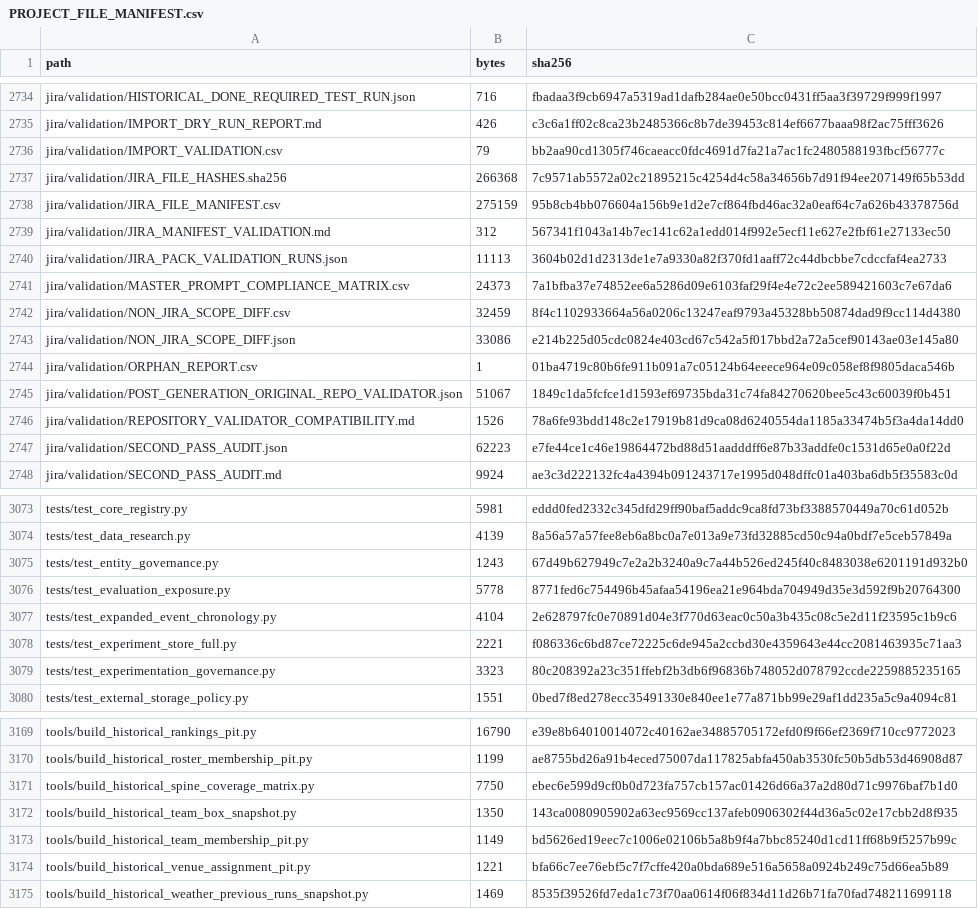
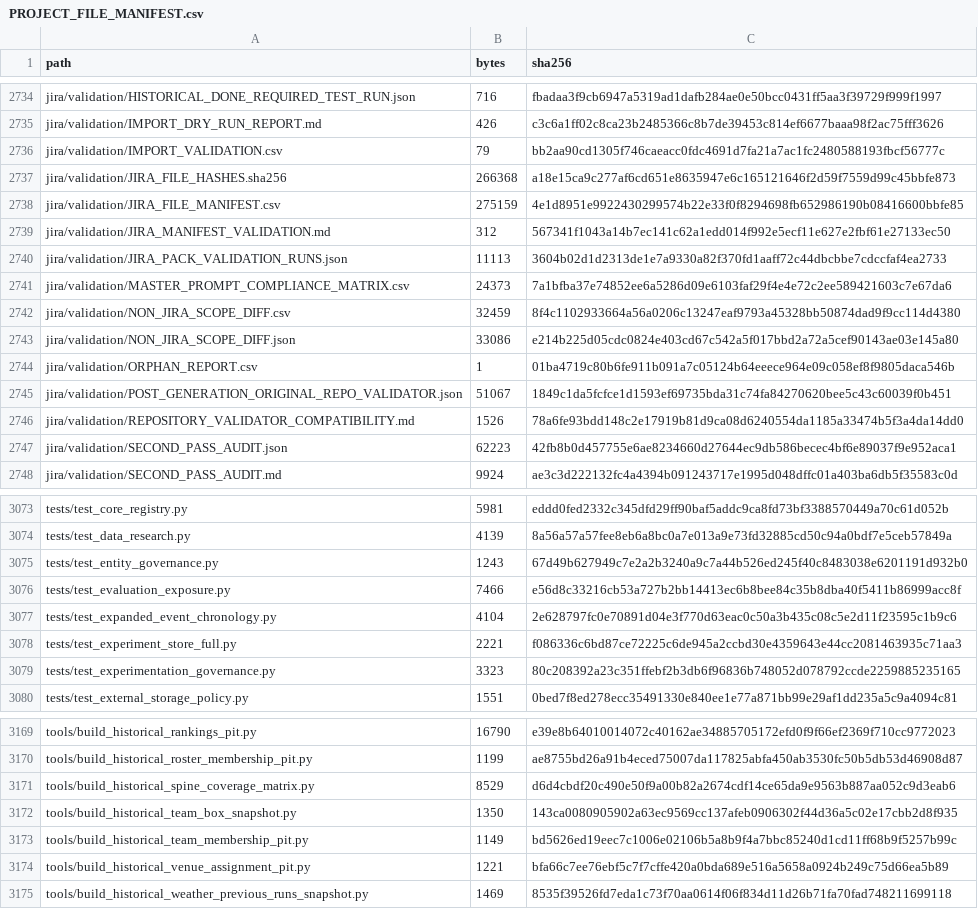
Before and after one commit to KevinSGarrett/BatteredAggieSyndrome, a CSV file: provenance/PROJECT_FILE_MANIFEST.csv, drawn as a sheet; only a part is shown, gaps mark what is left out.

```diff
--- a/provenance/PROJECT_FILE_MANIFEST.csv
+++ b/provenance/PROJECT_FILE_MANIFEST.csv
@@ -2736,4 +2736,4 @@ jira/validation/IMPORT_DRY_RUN_REPORT.md,426,c3c6a1ff02c8ca23b2485366c8b7de39453
 jira/validation/IMPORT_VALIDATION.csv,79,bb2aa90cd1305f746caeacc0fdc4691d7fa21a7ac1fc2480588193fbcf56777c
-jira/validation/JIRA_FILE_HASHES.sha256,266368,7c9571ab5572a02c21895215c4254d4c58a34656b7d91f94ee207149f65b53dd
-jira/validation/JIRA_FILE_MANIFEST.csv,275159,95b8cb4bb076604a156b9e1d2e7cf864fbd46ac32a0eaf64c7a626b43378756d
+jira/validation/JIRA_FILE_HASHES.sha256,266368,a18e15ca9c277af6cd651e8635947e6c165121646f2d59f7559d99c45bbfe873
+jira/validation/JIRA_FILE_MANIFEST.csv,275159,4e1d8951e9922430299574b22e33f0f8294698fb652986190b08416600bbfe85
 jira/validation/JIRA_MANIFEST_VALIDATION.md,312,567341f1043a14b7ec141c62a1edd014f992e5ecf11e627e2fbf61e27133ec50
@@ -2746,3 +2746,3 @@ jira/validation/POST_GENERATION_ORIGINAL_REPO_VALIDATOR.json,51067,1849c1da5fcfc
 jira/validation/REPOSITORY_VALIDATOR_COMPATIBILITY.md,1526,78a6fe93bdd148c2e17919b81d9ca08d6240554da1185a33474b5f3a4da14dd0
-jira/validation/SECOND_PASS_AUDIT.json,62223,e7fe44ce1c46e19864472bd88d51aadddff6e87b33addfe0c1531d65e0a0f22d
+jira/validation/SECOND_PASS_AUDIT.json,62223,42fb8b0d457755e6ae8234660d27644ec9db586becec4bf6e89037f9e952aca1
 jira/validation/SECOND_PASS_AUDIT.md,9924,ae3c3d222132fc4a4394b091243717e1995d048dffc01a403ba6db5f35583c0d
@@ -3075,3 +3075,3 @@ tests/test_data_research.py,4139,8a56a57a57fee8eb6a8bc0a7e013a9e73fd32885cd50c94
 tests/test_entity_governance.py,1243,67d49b627949c7e2a2b3240a9c7a44b526ed245f40c8483038e6201191d932b0
-tests/test_evaluation_exposure.py,5778,8771fed6c754496b45afaa54196ea21e964bda704949d35e3d592f9b20764300
+tests/test_evaluation_exposure.py,7466,e56d8c33216cb53a727b2bb14413ec6b8bee84c35b8dba40f5411b86999acc8f
 tests/test_expanded_event_chronology.py,4104,2e628797fc0e70891d04e3f770d63eac0c50a3b435c08c5e2d11f23595c1b9c6
@@ -3170,3 +3170,3 @@ tools/build_historical_rankings_pit.py,16790,e39e8b64010014072c40162ae3488570517
 tools/build_historical_roster_membership_pit.py,1199,ae8755bd26a91b4eced75007da117825abfa450ab3530fc50b5db53d46908d87
-tools/build_historical_spine_coverage_matrix.py,7750,ebec6e599d9cf0b0d723fa757cb157ac01426d66a37a2d80d71c9976baf7b1d0
+tools/build_historical_spine_coverage_matrix.py,8529,d6d4cbdf20c490e50f9a00b82a2674cdf14ce65da9e9563b887aa052c9d3eab6
 tools/build_historical_team_box_snapshot.py,1350,143ca0080905902a63ec9569cc137afeb0906302f44d36a5c02e17cbb2d8f935
```
Also changed, not shown: jira/validation/JIRA_FILE_MANIFEST.csv, 5 other files.
